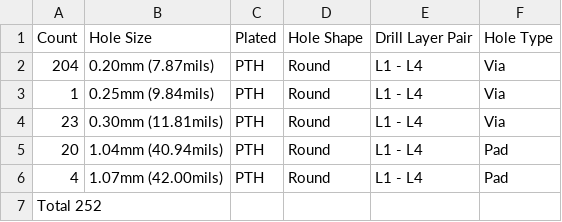
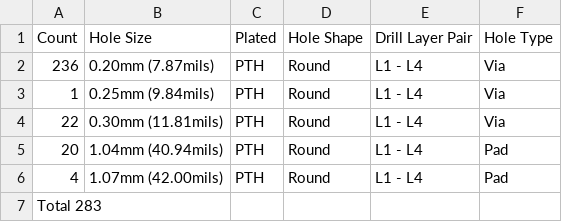
Before and after one commit to BDMPowertrain/bms_slave, a CSV file: Manufacturing/Fabrication/Drill Tables/bms_slave-(L1-L4)_drill_table.csv, drawn as a sheet.

```diff
--- a/Manufacturing/Fabrication/Drill Tables/bms_slave-(L1-L4)_drill_table.csv
+++ b/Manufacturing/Fabrication/Drill Tables/bms_slave-(L1-L4)_drill_table.csv
@@ -1,7 +1,7 @@
 Count,Hole Size,Plated,Hole Shape,Drill Layer Pair,Hole Type
-204,0.20mm (7.87mils),PTH,Round,L1 - L4,Via
+236,0.20mm (7.87mils),PTH,Round,L1 - L4,Via
 1,0.25mm (9.84mils),PTH,Round,L1 - L4,Via
-23,0.30mm (11.81mils),PTH,Round,L1 - L4,Via
+22,0.30mm (11.81mils),PTH,Round,L1 - L4,Via
 20,1.04mm (40.94mils),PTH,Round,L1 - L4,Pad
 4,1.07mm (42.00mils),PTH,Round,L1 - L4,Pad
-Total 252,,,,,
+Total 283,,,,,
```
Also changed, not shown: Manufacturing/Assembly/bms_slave-CPL.csv, 32 other files.
